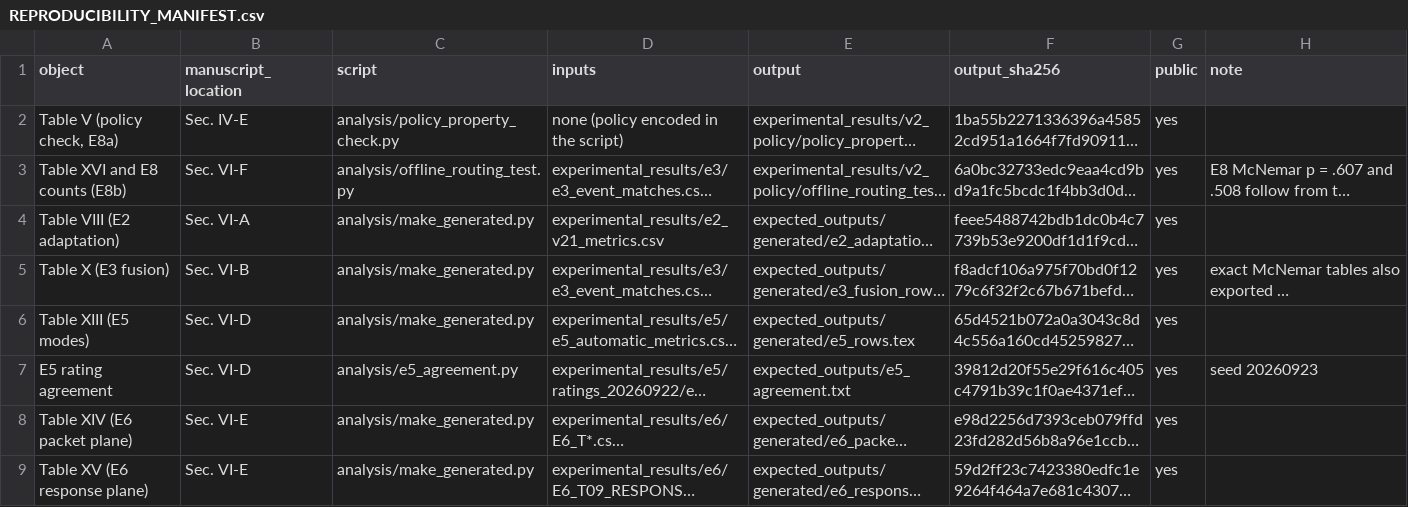
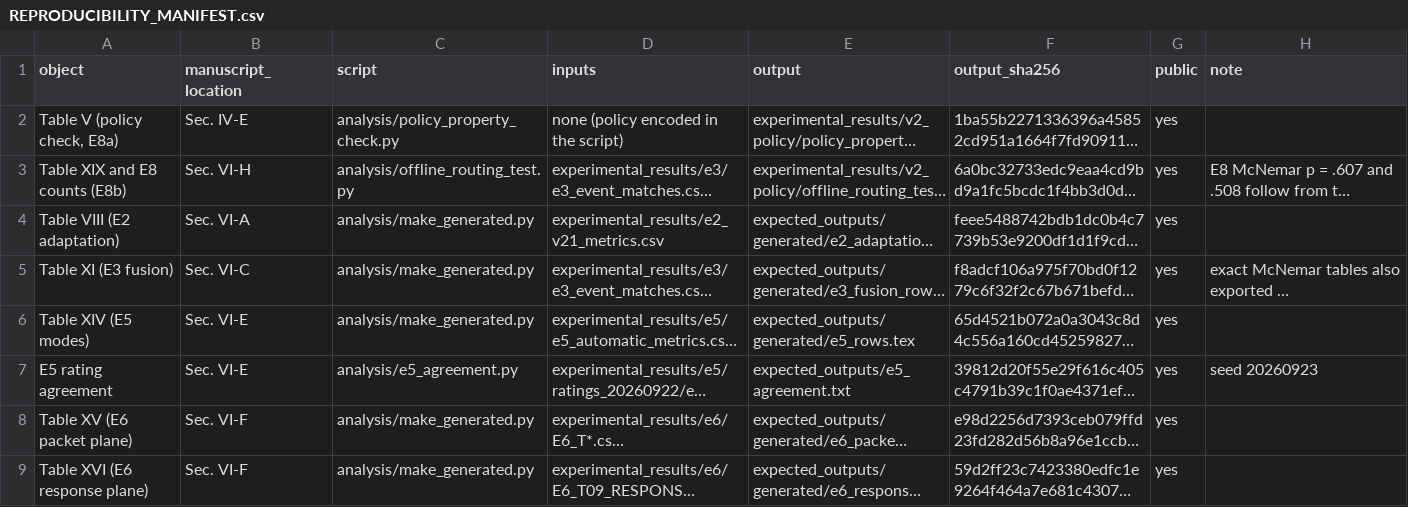
Before and after one commit to hhlam-gtvt/ISJ_HybridNIDS, a CSV file: REPRODUCIBILITY_MANIFEST.csv, drawn as a sheet; only a part is shown; long unchanged cells end in …; the diff covers the shown part only; the diff names each change by its address in the sheet, - before the commit and + after, or states it on an @@ line.

Commit message:
Revision r2: table and section numbers follow the revised manuscript; manifest entry count corrected

```diff
--- a/REPRODUCIBILITY_MANIFEST.csv
+++ b/REPRODUCIBILITY_MANIFEST.csv
-A3 (object): Table XVI and E8 counts (E8b)
+A3 (object): Table XIX and E8 counts (E8b)
-B3 (manuscript_location): Sec. VI-F
+B3 (manuscript_location): Sec. VI-H
-A5 (object): Table X (E3 fusion)
+A5 (object): Table XI (E3 fusion)
-B5 (manuscript_location): Sec. VI-B
+B5 (manuscript_location): Sec. VI-C
-A6 (object): Table XIII (E5 modes)
+A6 (object): Table XIV (E5 modes)
-B6:B7 (manuscript_location): Sec. VI-D
+B6:B7 (manuscript_location): Sec. VI-E
-A8 (object): Table XIV (E6 packet plane)
+A8 (object): Table XV (E6 packet plane)
-B8:B9 (manuscript_location): Sec. VI-E
+B8:B9 (manuscript_location): Sec. VI-F
-A9 (object): Table XV (E6 response plane)
+A9 (object): Table XVI (E6 response plane)
```
Also changed, not shown: 6 edited cells elsewhere in this file, 4 other files.
